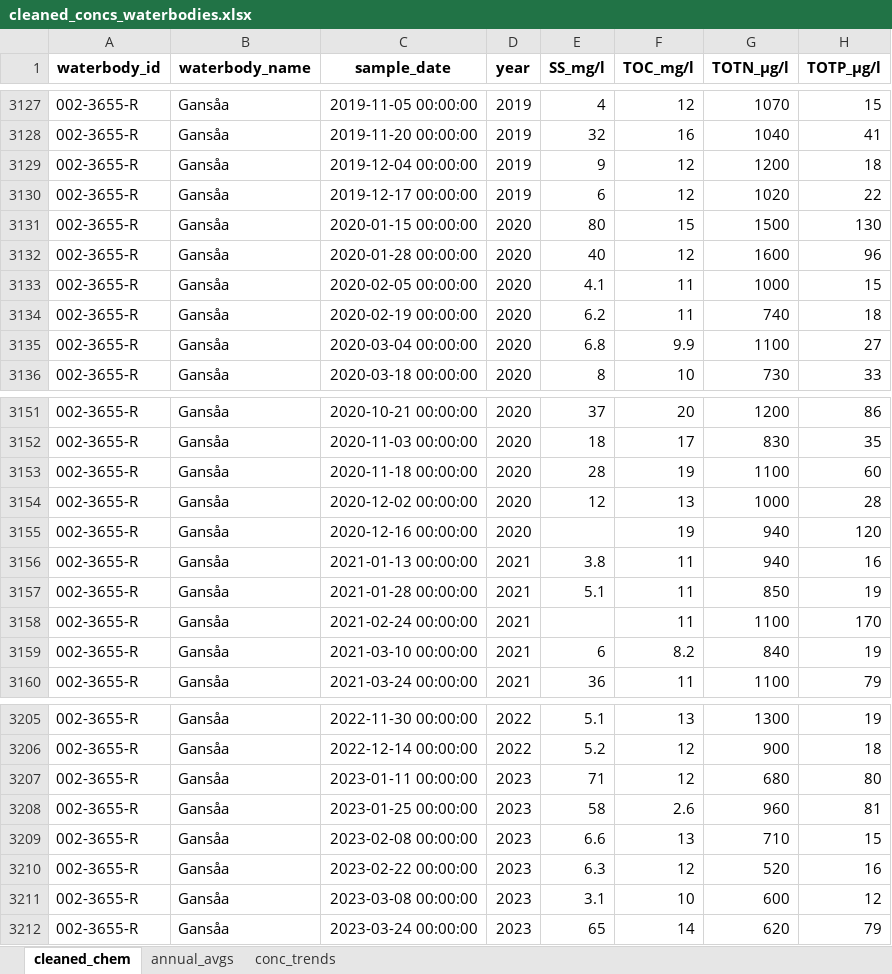
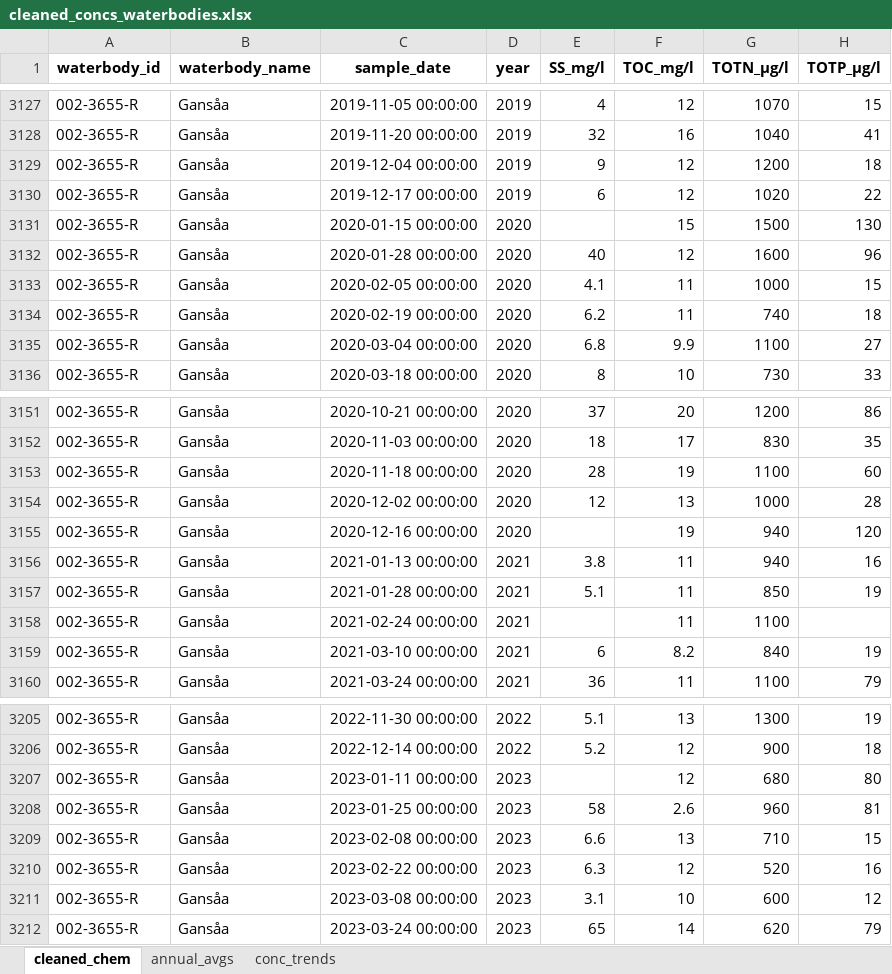
Before and after one commit to NIVANorge/teotil3_lillestrom, an Excel workbook: data/cleaned_concs_waterbodies.xlsx, sheet cleaned_chem, drawn as a sheet; only a part is shown, gaps mark what is left out; values as stored, in another font and other column widths than the file's, no borders; the diff names each change by its address in the sheet, - before the commit and + after, or states it on an @@ line.

```diff
--- a/data/cleaned_concs_waterbodies.xlsx (sheet cleaned_chem)
+++ b/data/cleaned_concs_waterbodies.xlsx (sheet cleaned_chem)
-E3131 (SS_mg/l): 80
+E3131 (SS_mg/l): (empty)
-H3158 (TOTP_µg/l): 170
+H3158 (TOTP_µg/l): (empty)
-E3207 (SS_mg/l): 71
+E3207 (SS_mg/l): (empty)
```
Also changed, not shown: sheet conc_trends, sheet annual_avgs, data/annual_loads_stations.xlsx, data/annual_loads_waterbodies.xlsx, 45 other files.
